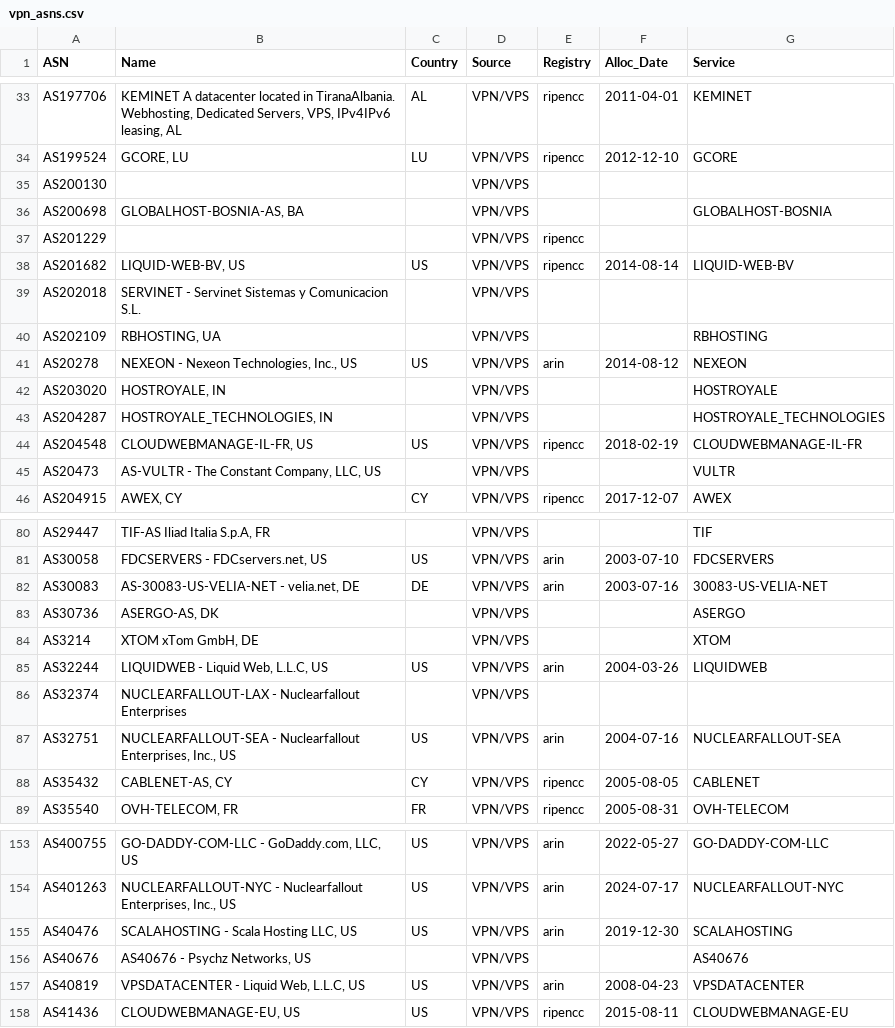
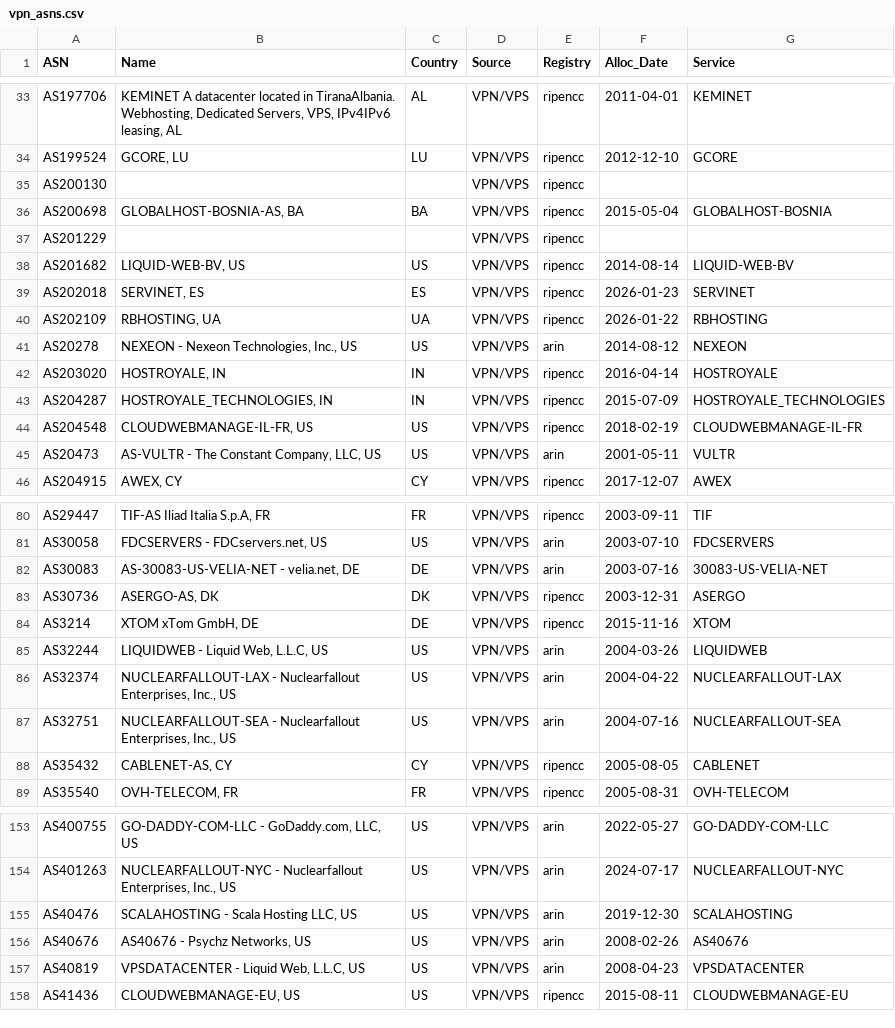
Before and after one commit to elchacal801/domain_intel, a CSV file: docs/data/vpn_asns.csv, drawn as a sheet; only a part is shown, gaps mark what is left out; the diff covers the shown part only; the diff names each change by its address in the sheet, - before the commit and + after, or states it on an @@ line.

```diff
--- a/docs/data/vpn_asns.csv
+++ b/docs/data/vpn_asns.csv
-E35:E36 (Registry): (empty)
+E35:E36 (Registry): ripencc
-C36 (Country): (empty)
+C36 (Country): BA
-F36 (Alloc_Date): (empty)
+F36 (Alloc_Date): 2015-05-04
-B39 (Name): SERVINET - Servinet Sistemas y Comunicacion S.L.
+B39 (Name): SERVINET, ES
-C39 (Country): (empty)
+C39 (Country): ES
-E39:E40 (Registry): (empty)
+E39:E40 (Registry): ripencc
-F39 (Alloc_Date): (empty)
+F39 (Alloc_Date): 2026-01-23
-G39 (Service): (empty)
+G39 (Service): SERVINET
-C40 (Country): (empty)
+C40 (Country): UA
-F40 (Alloc_Date): (empty)
+F40 (Alloc_Date): 2026-01-22
-C42:C43 (Country): (empty)
+C42:C43 (Country): IN
-E42:E43 (Registry): (empty)
+E42:E43 (Registry): ripencc
-F42 (Alloc_Date): (empty)
+F42 (Alloc_Date): 2016-04-14
-F43 (Alloc_Date): (empty)
+F43 (Alloc_Date): 2015-07-09
-C45 (Country): (empty)
+C45 (Country): US
-E45 (Registry): (empty)
+E45 (Registry): arin
-F45 (Alloc_Date): (empty)
+F45 (Alloc_Date): 2001-05-11
-C80 (Country): (empty)
+C80 (Country): FR
-E80 (Registry): (empty)
+E80 (Registry): ripencc
-F80 (Alloc_Date): (empty)
+F80 (Alloc_Date): 2003-09-11
-C83 (Country): (empty)
+C83 (Country): DK
-E83:E84 (Registry): (empty)
+E83:E84 (Registry): ripencc
-F83 (Alloc_Date): (empty)
+F83 (Alloc_Date): 2003-12-31
-C84 (Country): (empty)
+C84 (Country): DE
-F84 (Alloc_Date): (empty)
+F84 (Alloc_Date): 2015-11-16
-B86 (Name): …- Nuclearfallout Enterprises
+B86 (Name): …- Nuclearfallout Enterprises, Inc., US
-C86 (Country): (empty)
+C86 (Country): US
-E86 (Registry): (empty)
+E86 (Registry): arin
-F86 (Alloc_Date): (empty)
+F86 (Alloc_Date): 2004-04-22
-G86 (Service): (empty)
+G86 (Service): NUCLEARFALLOUT-LAX
-C156 (Country): (empty)
+C156 (Country): US
-E156 (Registry): (empty)
+E156 (Registry): arin
-F156 (Alloc_Date): (empty)
+F156 (Alloc_Date): 2008-02-26
```
Also changed, not shown: 154 edited cells elsewhere in this file, data/enriched_candidates.csv, data/tor_nodes.csv, 43 other files.
